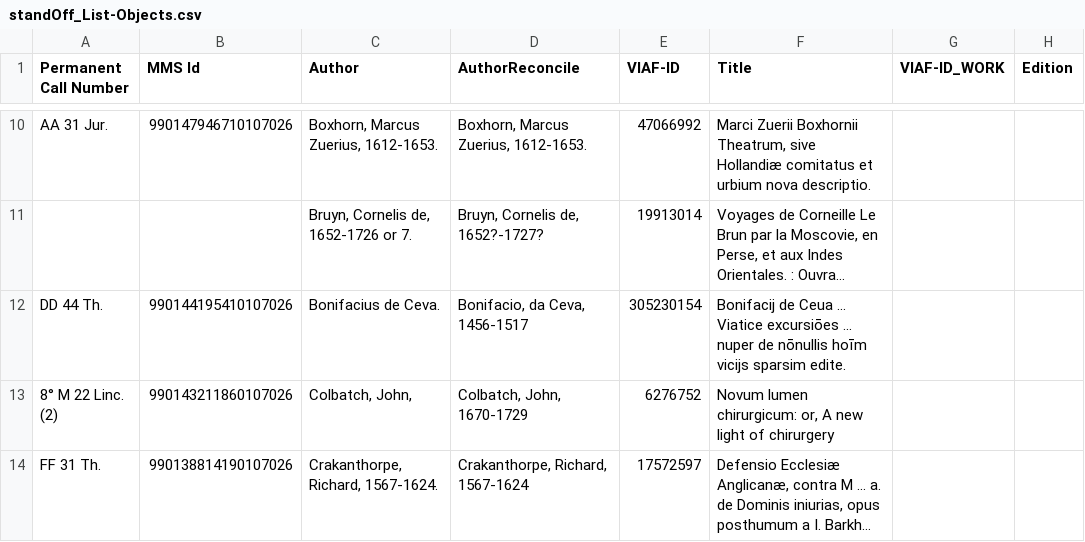
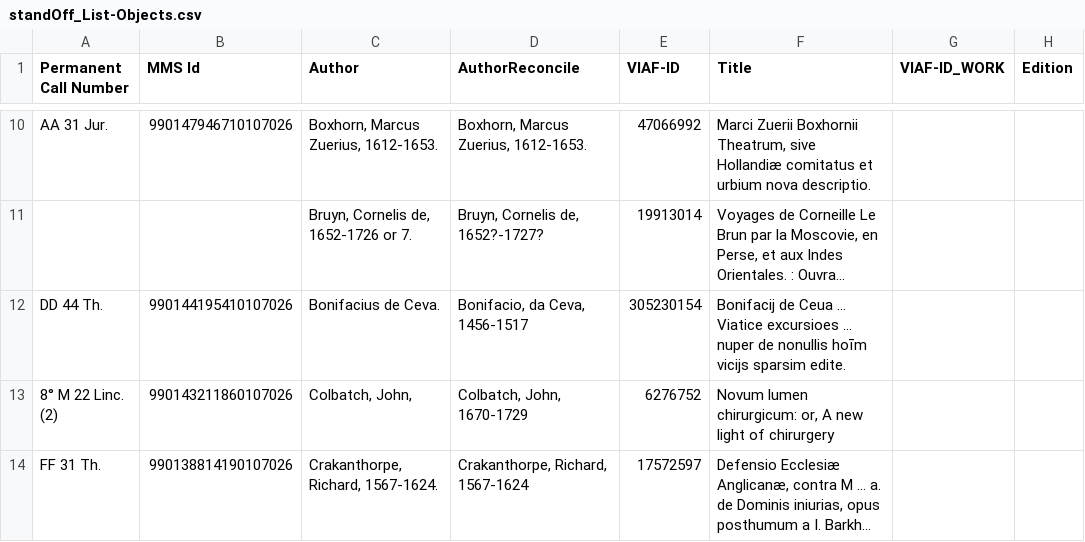
Before and after one commit to r0man-ist/regC, a CSV file: standOff_List-Objects.csv, drawn as a sheet; only a part is shown, gaps mark what is left out; long unchanged cells end in …; the diff covers the shown part only; the diff names each change by its address in the sheet, - before the commit and + after, or states it on an @@ line.

```diff
--- a/standOff_List-Objects.csv
+++ b/standOff_List-Objects.csv
-F12 (Title): …... Viatice excursiōes ... nuper de nōnullis hoīm vicijs…
+F12 (Title): …... Viatice excursioes ... nuper de nonullis hoīm vicijs…
```
Also changed, not shown: 3 edited cells elsewhere in this file, 6 other files.
